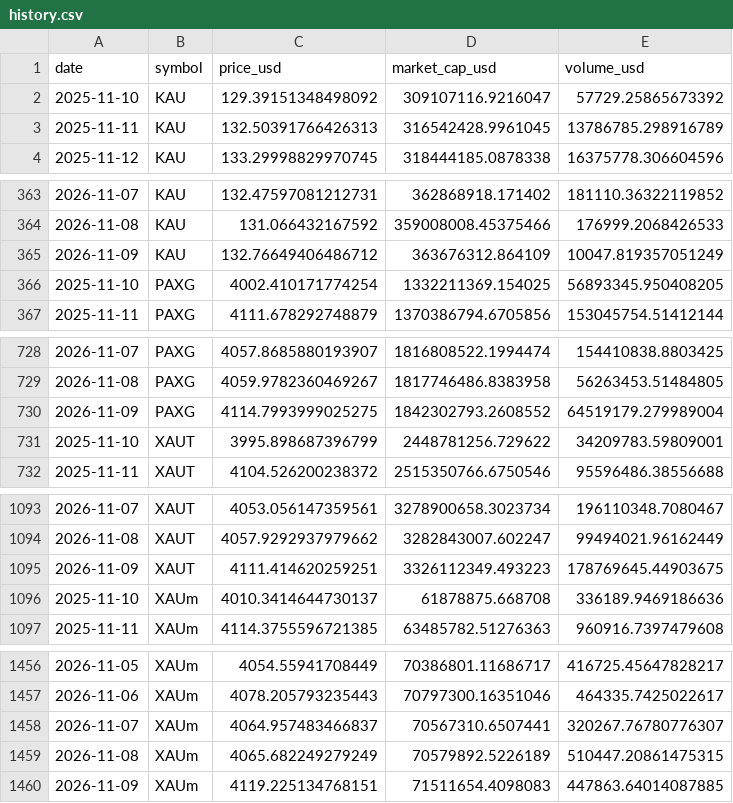
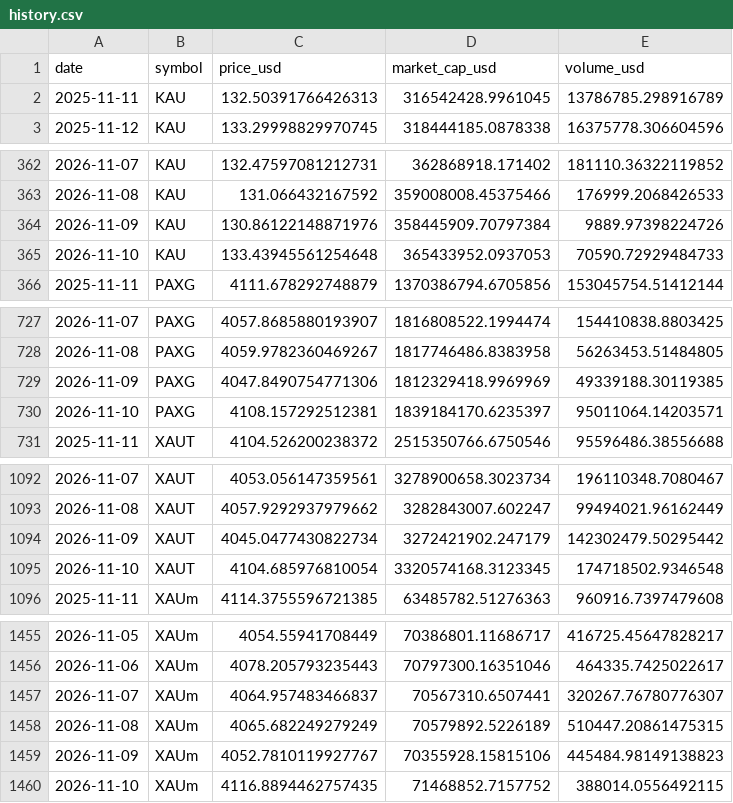
Before and after one commit to mliu86574-png/tokenized-gold-tracker, a CSV file: data/history.csv, drawn as a sheet; only a part is shown, gaps mark what is left out.

```diff
--- a/data/history.csv
+++ b/data/history.csv
@@ -1,3 +1,2 @@
 date,symbol,price_usd,market_cap_usd,volume_usd
-2025-11-10,KAU,129.39151348498092,309107116.9216047,57729.25865673392
 2025-11-11,KAU,132.50391766426313,316542428.9961045,13786785.298916789
@@ -364,4 +363,4 @@ date,symbol,price_usd,market_cap_usd,volume_usd
 2026-11-08,KAU,131.066432167592,359008008.45375466,176999.2068426533
-2026-11-09,KAU,132.76649406486712,363676312.864109,10047.819357051249
-2025-11-10,PAXG,4002.410171774254,1332211369.154025,56893345.950408205
+2026-11-09,KAU,130.86122148871976,358445909.70797384,9889.97398224726
+2026-11-10,KAU,133.43945561254648,365433952.0937053,70590.72929484733
 2025-11-11,PAXG,4111.678292748879,1370386794.6705856,153045754.51412144
@@ -729,4 +728,4 @@ date,symbol,price_usd,market_cap_usd,volume_usd
 2026-11-08,PAXG,4059.9782360469267,1817746486.8383958,56263453.51484805
-2026-11-09,PAXG,4114.7993999025275,1842302793.2608552,64519179.279989004
-2025-11-10,XAUT,3995.898687396799,2448781256.729622,34209783.59809001
+2026-11-09,PAXG,4047.8490754771306,1812329418.9969969,49339188.30119385
+2026-11-10,PAXG,4108.157292512381,1839184170.6235397,95011064.14203571
 2025-11-11,XAUT,4104.526200238372,2515350766.6750546,95596486.38556688
@@ -1094,4 +1093,4 @@ date,symbol,price_usd,market_cap_usd,volume_usd
 2026-11-08,XAUT,4057.9292937979662,3282843007.602247,99494021.96162449
-2026-11-09,XAUT,4111.414620259251,3326112349.493223,178769645.44903675
-2025-11-10,XAUm,4010.3414644730137,61878875.668708,336189.9469186636
+2026-11-09,XAUT,4045.0477430822734,3272421902.247179,142302479.50295442
+2026-11-10,XAUT,4104.685976810054,3320574168.3123345,174718502.9346548
 2025-11-11,XAUm,4114.3755596721385,63485782.51276363,960916.7397479608
@@ -1459,2 +1458,3 @@ date,symbol,price_usd,market_cap_usd,volume_usd
 2026-11-08,XAUm,4065.682249279249,70579892.5226189,510447.20861475315
-2026-11-09,XAUm,4119.225134768151,71511654.4098083,447863.64014087885
+2026-11-09,XAUm,4052.7810119927767,70355928.15815106,445484.98149138823
+2026-11-10,XAUm,4116.8894462757435,71468852.7157752,388014.0556492115
```
Also changed, not shown: data/macro.csv, data/snapshot.csv, 13 other files.
